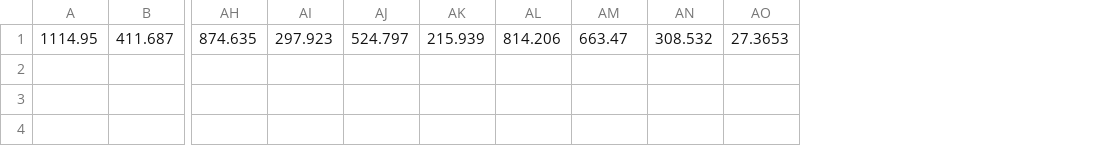
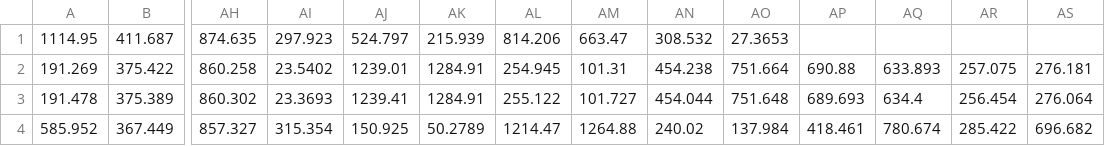
Before and after one commit to KaiserB-Dev/PARAM_PROCESSCPP, a CSV file: data_files/x_1000mA.csv, drawn as a sheet; only a part is shown, gaps mark what is left out; rows hold the shown columns only; the diff names each change by its address in the sheet, - before the commit and + after, or states it on an @@ line.

```diff
--- a/data_files/x_1000mA.csv
+++ b/data_files/x_1000mA.csv
+column AP, empty
+column AQ, empty
+column AR, empty
+column AS, empty
+row 2: 191.269 | 375.422 | 860.258 | 23.5402 | 1239.01 | 1284.91 | 254.945 | 101.31 | 454.238 | 751.664 | 690.88 | 633.893 | 257.075 | 276.181
+row 3: 191.478 | 375.389 | 860.302 | 23.3693 | 1239.41 | 1284.91 | 255.122 | 101.727 | 454.044 | 751.648 | 689.693 | 634.4 | 256.454 | 276.064
+row 4: 585.952 | 367.449 | 857.327 | 315.354 | 150.925 | 50.2789 | 1214.47 | 1264.88 | 240.02 | 137.984 | 418.461 | 780.674 | 285.422 | 696.682
```
Also changed, not shown: data_files/angle_1000mA.csv, data_files/y_1000mA.csv.
